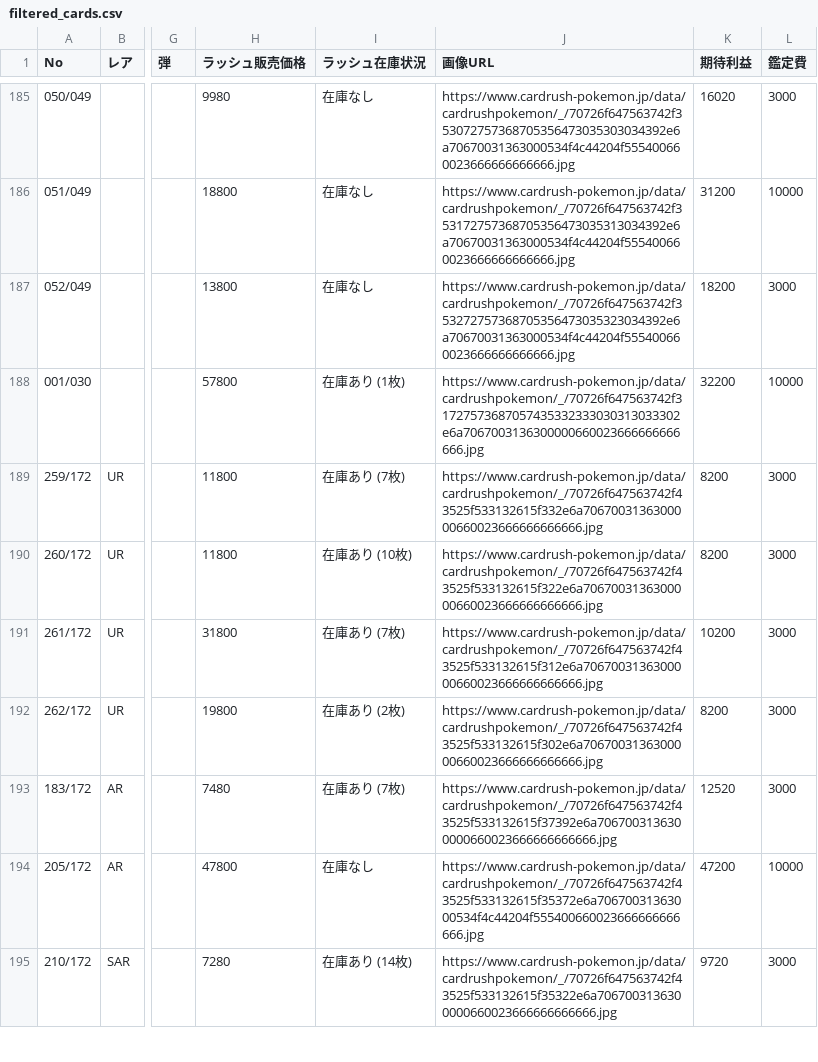
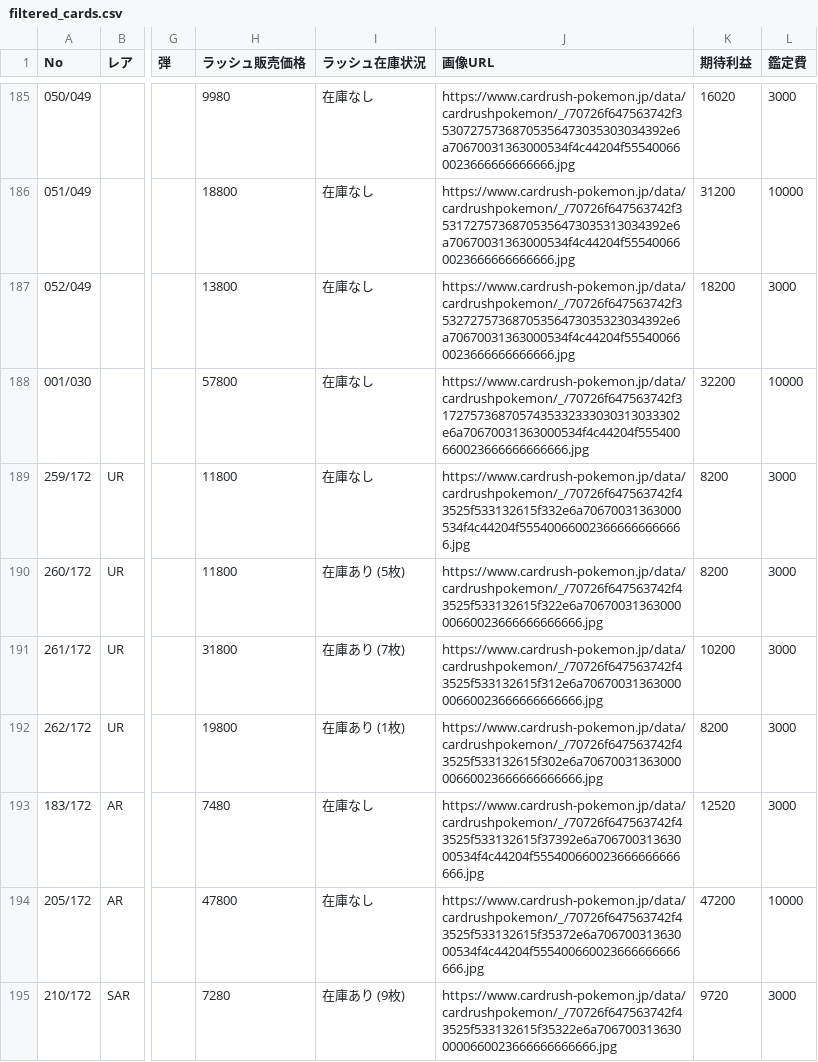
Before and after one commit to yousunafu/POKE-PSA10, a CSV file: filtered_cards.csv, drawn as a sheet; only a part is shown, gaps mark what is left out; the diff covers the shown part only; the diff names each change by its address in the sheet, - before the commit and + after, or states it on an @@ line.

```diff
--- a/filtered_cards.csv
+++ b/filtered_cards.csv
-I188 (ラッシュ在庫状況): 在庫あり (1枚)
+I188 (ラッシュ在庫状況): 在庫なし
-J188 (画像URL): https://www.cardrush-pokemon.jp/data/cardrushpokemon/_/70726f647563742f31727573687057435332333030313033302e6a7067003136300000660023666666666666.jpg
+J188 (画像URL): https://www.cardrush-pokemon.jp/data/cardrushpokemon/_/70726f647563742f31727573687057435332333030313033302e6a70670031363000534f4c44204f555400660023666666666666.jpg
-I189 (ラッシュ在庫状況): 在庫あり (7枚)
+I189 (ラッシュ在庫状況): 在庫なし
-J189 (画像URL): https://www.cardrush-pokemon.jp/data/cardrushpokemon/_/70726f647563742f43525f533132615f332e6a7067003136300000660023666666666666.jpg
+J189 (画像URL): https://www.cardrush-pokemon.jp/data/cardrushpokemon/_/70726f647563742f43525f533132615f332e6a70670031363000534f4c44204f555400660023666666666666.jpg
-I190 (ラッシュ在庫状況): 在庫あり (10枚)
+I190 (ラッシュ在庫状況): 在庫あり (5枚)
-I192 (ラッシュ在庫状況): 在庫あり (2枚)
+I192 (ラッシュ在庫状況): 在庫あり (1枚)
-I193 (ラッシュ在庫状況): 在庫あり (7枚)
+I193 (ラッシュ在庫状況): 在庫なし
-J193 (画像URL): https://www.cardrush-pokemon.jp/data/cardrushpokemon/_/70726f647563742f43525f533132615f37392e6a7067003136300000660023666666666666.jpg
+J193 (画像URL): https://www.cardrush-pokemon.jp/data/cardrushpokemon/_/70726f647563742f43525f533132615f37392e6a70670031363000534f4c44204f555400660023666666666666.jpg
-I195 (ラッシュ在庫状況): 在庫あり (14枚)
+I195 (ラッシュ在庫状況): 在庫あり (9枚)
```
Also changed, not shown: 100 edited cells elsewhere in this file, merged_card_data.csv.
